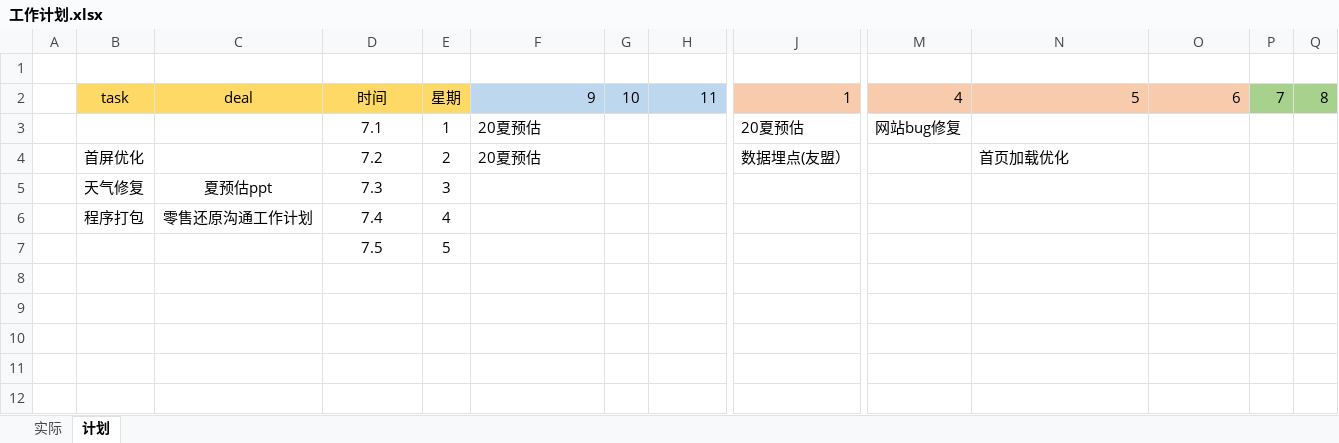
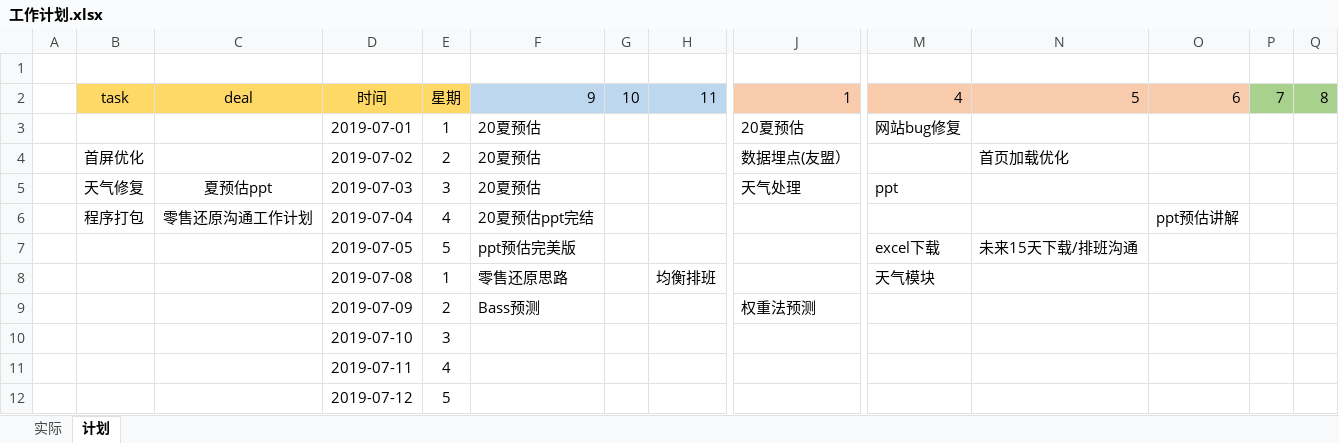
Before and after one commit to staAndZhh/NoteBook, an Excel workbook: WholeStack/工作计划.xlsx, sheet 计划, drawn as a sheet; only a part is shown, gaps mark what is left out; values as stored, in another font and other column widths than the file's, no borders; removed rows and columns are numbered as before the commit, all else as after; rows hold the shown columns only; the diff names each change by its address in the sheet, - before the commit and + after, or states it on an @@ line.

```diff
--- a/WholeStack/工作计划.xlsx (sheet 计划)
+++ b/WholeStack/工作计划.xlsx (sheet 计划)
-D3: 7.1
+D3: 2019-07-01
-D4: 7.2
+D4: 2019-07-02
-row 5:  | 天气修复 | 夏预估ppt | 7.3 | 3
+row 5:  | 天气修复 | 夏预估ppt | 2019-07-03 | 3 | 20夏预估 |  |  | 天气处理 | ppt
-D6: 7.4
+D6: 2019-07-04
-F6: (empty)
+F6: 20夏预估ppt完结
-O6: (empty)
+O6: ppt预估讲解
+row 7:  |  |  | 2019-07-05 | 5 | ppt预估完美版 |  |  |  | excel下载 | 未来15天下载/排班沟通
+row 8:  |  |  | 2019-07-08 | 1 | 零售还原思路 |  | 均衡排班 |  | 天气模块
+row 9:  |  |  | 2019-07-09 | 2 | Bass预测 |  |  | 权重法预测
+row 10:  |  |  | 2019-07-10 | 3
+row 11:  |  |  | 2019-07-11 | 4
-D12: 7.5
+D12: 2019-07-12
```
Also changed, not shown: sheet 实际, 2 other files.
